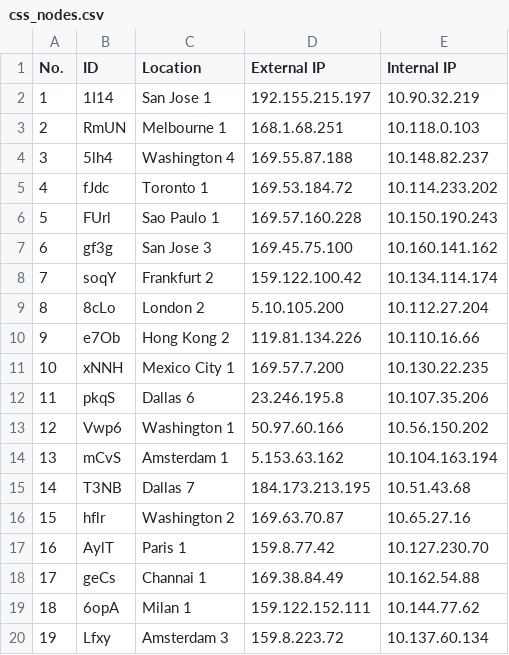
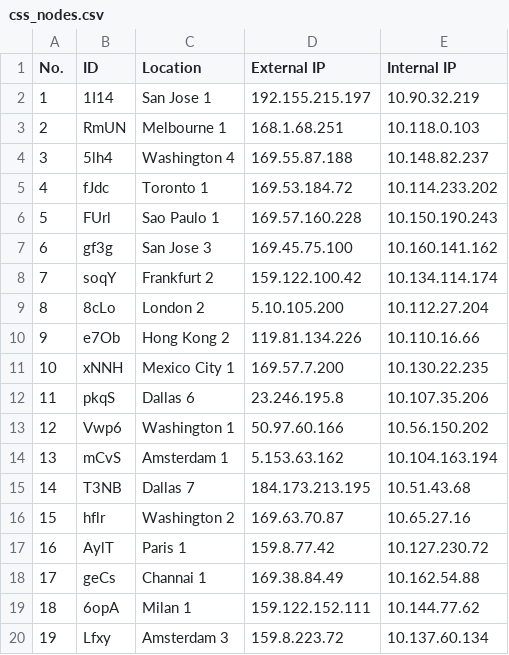
Before and after one commit to sgivony-lifesize/sip_viewer, a CSV file: css_nodes.csv, drawn as a sheet.

Commit message:
Fix Paris1 private IP

```diff
--- a/css_nodes.csv
+++ b/css_nodes.csv
@@ -16,3 +16,3 @@ No.,ID,Location,External IP,Internal IP
 15,hflr,Washington 2,169.63.70.87,10.65.27.16
-16,AylT,Paris 1,159.8.77.42,10.127.230.70
+16,AylT,Paris 1,159.8.77.42,10.127.230.72
 17,geCs,Channai 1,169.38.84.49,10.162.54.88
```
